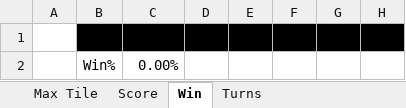
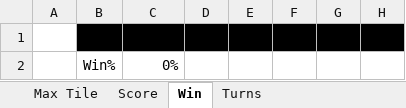
Before and after one commit to TesisLuciaFrancoRenzo/coeus.game2048, an Excel workbook: src/ar/edu/unrc/game2048/resources/Estadisticas.xlsx, sheet Win, drawn as a sheet; only a part is shown; values as stored, in another font and other column widths than the file's, no borders; charts and pictures not drawn; the diff names each change by its address in the sheet, - before the commit and + after, or states it on an @@ line.

Commit message:
Modificado el porcentaje de Win

```diff
--- a/src/ar/edu/unrc/game2048/resources/Estadisticas.xlsx (sheet Win)
+++ b/src/ar/edu/unrc/game2048/resources/Estadisticas.xlsx (sheet Win)
-C2: 0.00%
+C2: 0%
```
Also changed, not shown: charts or pictures.
